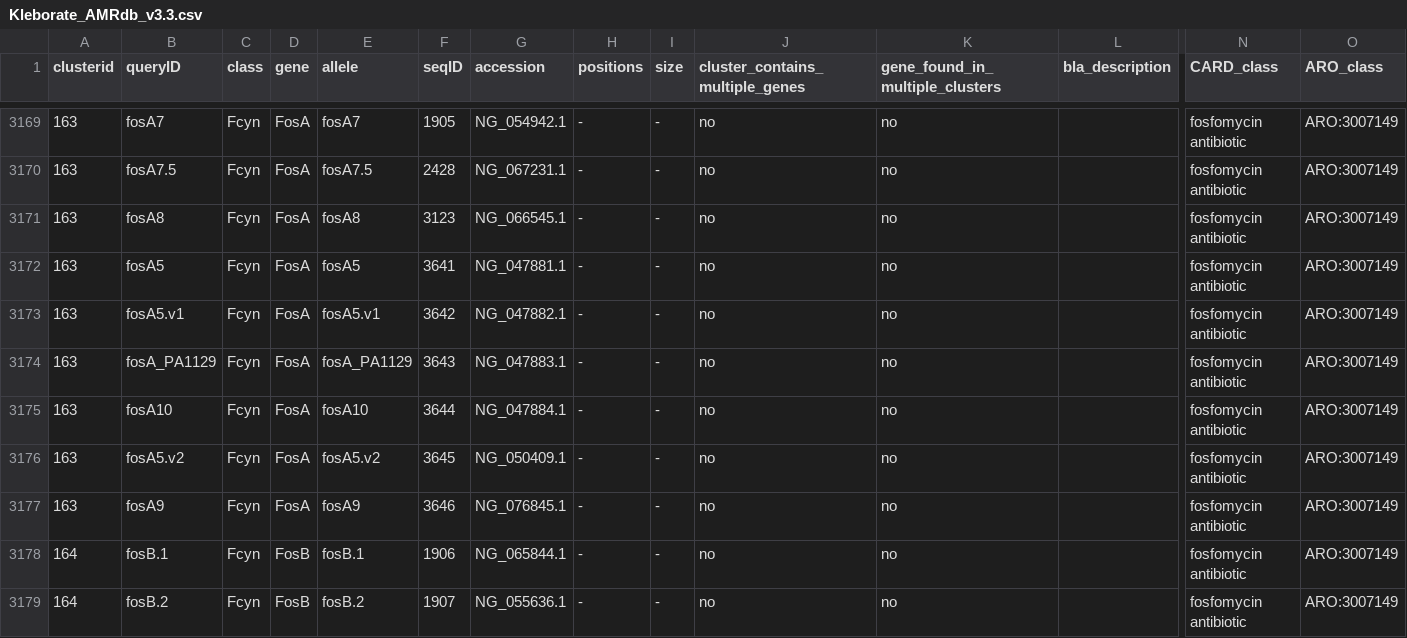
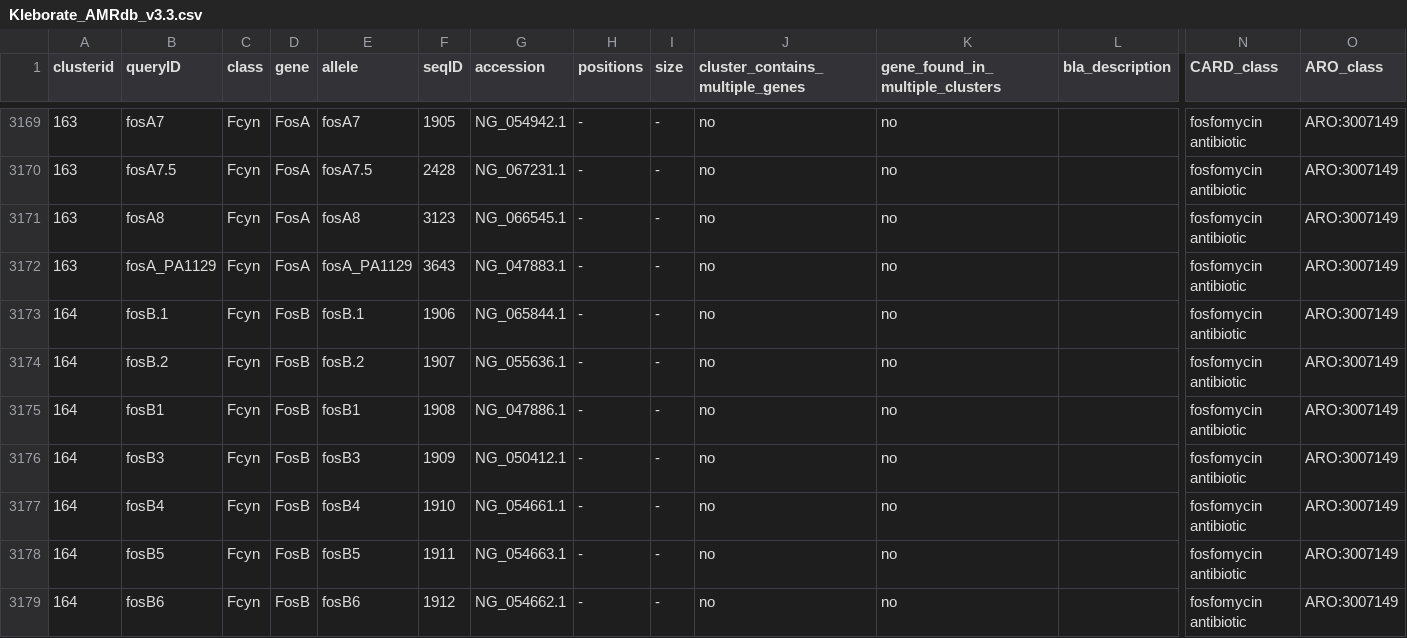
Before and after one commit to klebgenomics/Kleborate, a CSV file: kleborate/modules/kpsc__amr/data/Kleborate_AMRdb_v3.3.csv, drawn as a sheet; only a part is shown, gaps mark what is left out; the shorter side is filled out with more unchanged rows; rows hold the shown columns only; the diff names each change by its address in the sheet, - before the commit and + after, or states it on an @@ line.

```diff
--- a/kleborate/modules/kpsc__amr/data/Kleborate_AMRdb_v3.3.csv
+++ b/kleborate/modules/kpsc__amr/data/Kleborate_AMRdb_v3.3.csv
-row 3172: 163 | fosA5 | Fcyn | FosA | fosA5 | 3641 | NG_047881.1 | - | - | no | no |  | fosfomycin antibiotic | ARO:3007149
-row 3173: 163 | fosA5.v1 | Fcyn | FosA | fosA5.v1 | 3642 | NG_047882.1 | - | - | no | no |  | fosfomycin antibiotic | ARO:3007149
-row 3175: 163 | fosA10 | Fcyn | FosA | fosA10 | 3644 | NG_047884.1 | - | - | no | no |  | fosfomycin antibiotic | ARO:3007149
-row 3176: 163 | fosA5.v2 | Fcyn | FosA | fosA5.v2 | 3645 | NG_050409.1 | - | - | no | no |  | fosfomycin antibiotic | ARO:3007149
-row 3177: 163 | fosA9 | Fcyn | FosA | fosA9 | 3646 | NG_076845.1 | - | - | no | no |  | fosfomycin antibiotic | ARO:3007149
```
Also changed, not shown: 1 other file.
